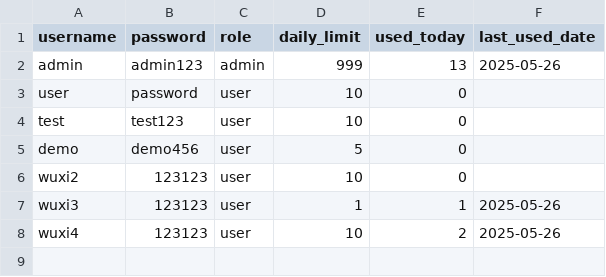
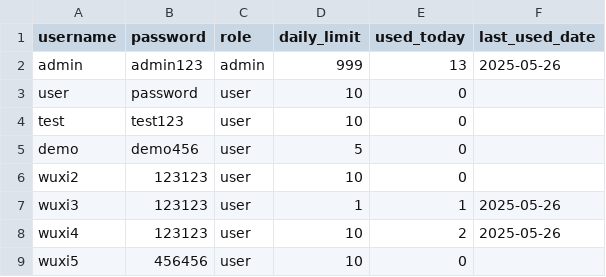
Before and after one commit to wuxixixi/ResearcherNexus, a CSV file: web/users.csv, drawn as a sheet; the diff names each change by its address in the sheet, - before the commit and + after, or states it on an @@ line.

Commit message:
Update configuration files and enhance user interface components. Modify .npmrc for stricter dependency management and add new scripts in package.json for project maintenance. Adjust next.config.js to enable ESLint during builds. Refactor admin, login, and register pages for improved import organization. Update users.csv to include new user entries and enhance text localization in various components for better user experience.

```diff
--- a/web/users.csv
+++ b/web/users.csv
+row 9: wuxi5 | 456456 | user | 10 | 0
```
Also changed, not shown: 18 other files.
